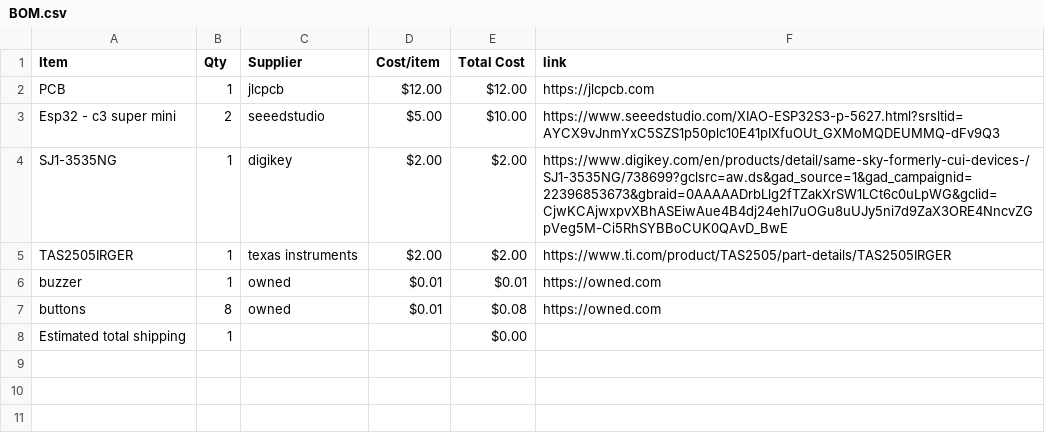
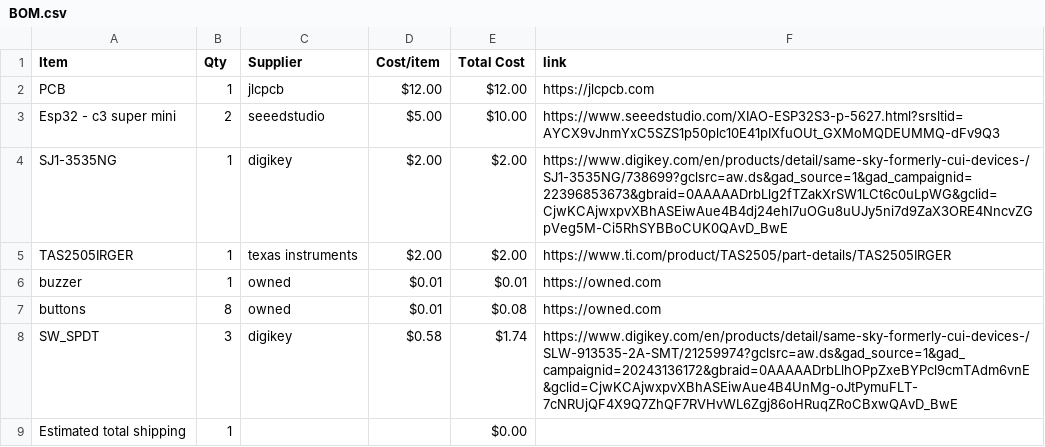
Before and after one commit to dipa-cotton/dipado, a CSV file: BOM.csv, drawn as a sheet; the diff names each change by its address in the sheet, - before the commit and + after, or states it on an @@ line.

Commit message:
Sync my displays project from Half Life

```diff
--- a/BOM.csv
+++ b/BOM.csv
+row 8: SW_SPDT | 3 | digikey | $0.58 | $1.74 | https://www.digikey.com/en/products/detail/same-sky-formerly-cui-devices-/SLW-913535-2A-SMT/21259974?gclsrc=aw.ds&gad_source=1&gad_campaignid=20243136172&gbraid=0AAAAADrbLlhOPpZxeBYPcl9cmTAdm6vnE&gclid=CjwKCAjwxpvXBhASEiwAue4B4UnMg-oJtPymuFLT-7cNRUjQF4X9Q7ZhQF7RVHvWL6Zgj86oHRuqZRoCBxwQAvD_BwE
```
